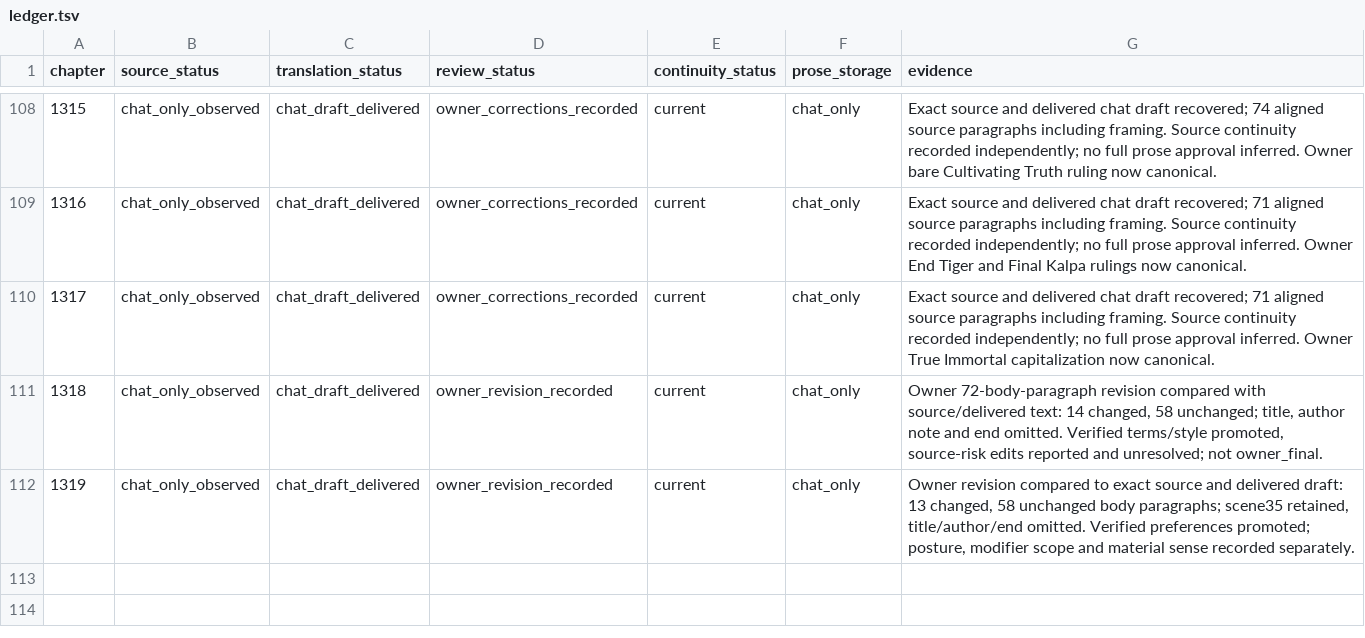
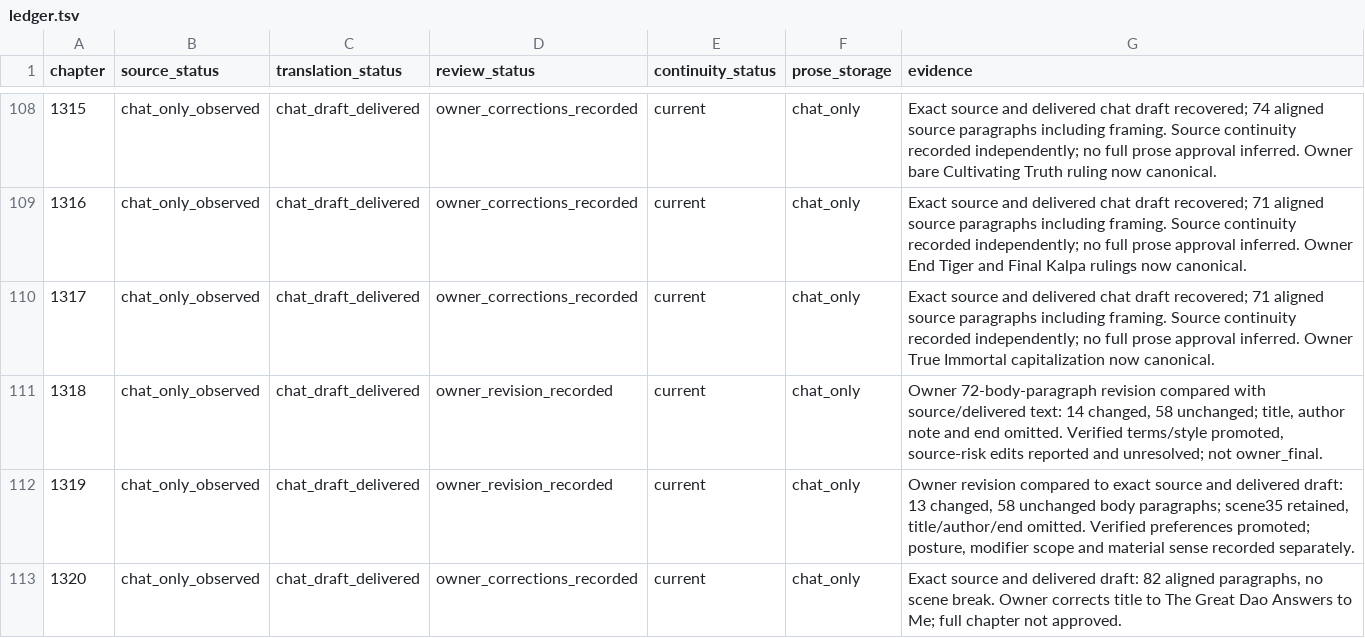
Before and after one commit to RoyUnconquerable/Translation, a TSV file: chatgpt/chapters/ledger.tsv, drawn as a sheet; only a part is shown, gaps mark what is left out; the diff names each change by its address in the sheet, - before the commit and + after, or states it on an @@ line.

```diff
--- a/chatgpt/chapters/ledger.tsv
+++ b/chatgpt/chapters/ledger.tsv
+row 113: 1320 | chat_only_observed | chat_draft_delivered | owner_corrections_recorded | current | chat_only | Exact source and delivered draft: 82 aligned paragraphs, no scene break. Owner corrects title to The Great Dao Answers to Me; full chapter not approved.
```
Also changed, not shown: chatgpt/glossary/phrase-memory.tsv, chatgpt/glossary/terminology.tsv, 4 other files.
